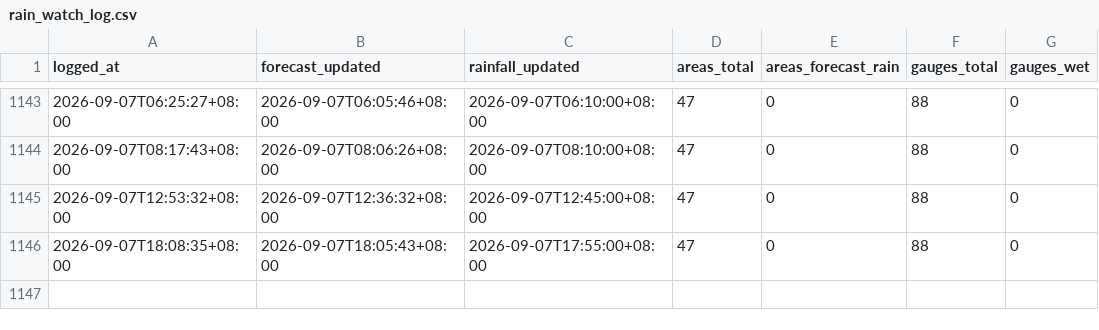
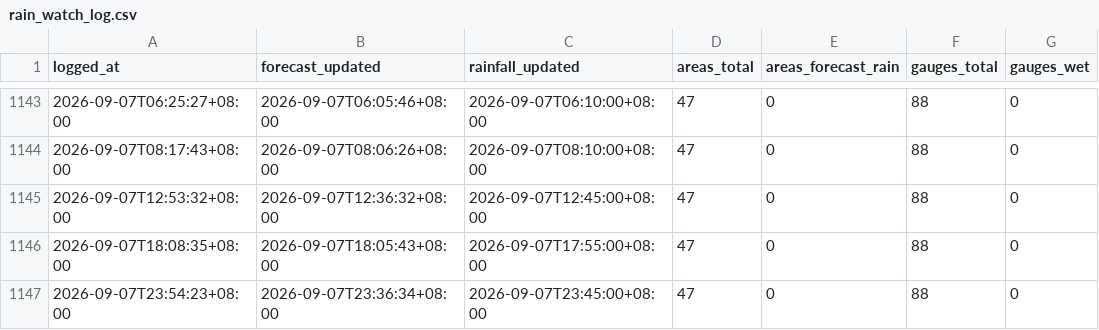
Before and after one commit to Kgomx/rain-watch, a CSV file: data/rain_watch_log.csv, drawn as a sheet; only a part is shown, gaps mark what is left out; the diff names each change by its address in the sheet, - before the commit and + after, or states it on an @@ line.

```diff
--- a/data/rain_watch_log.csv
+++ b/data/rain_watch_log.csv
+row 1147: 2026-09-07T23:54:23+08:00 | 2026-09-07T23:36:34+08:00 | 2026-09-07T23:45:00+08:00 | 47 | 0 | 88 | 0
```
Also changed, not shown: 1 other file.
